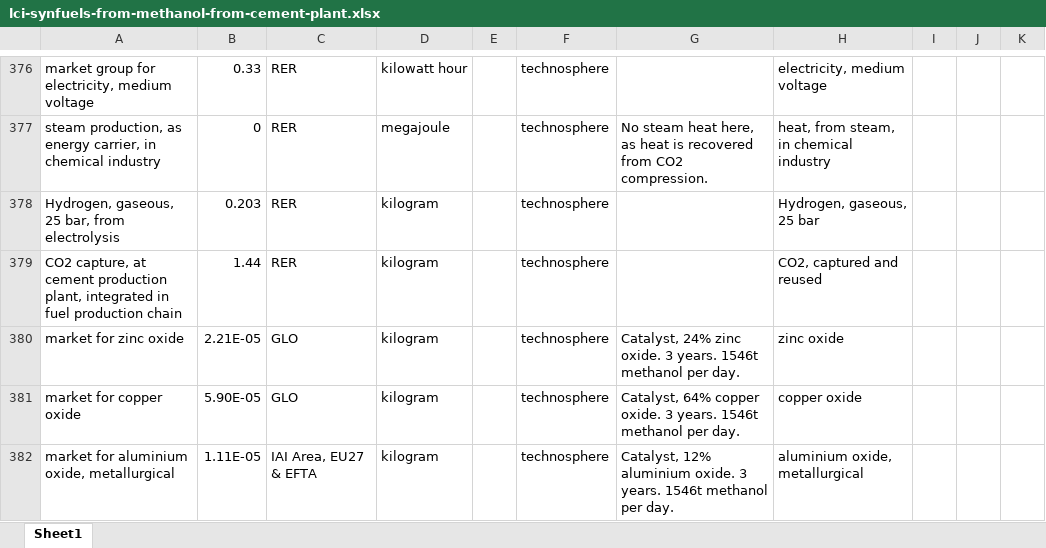
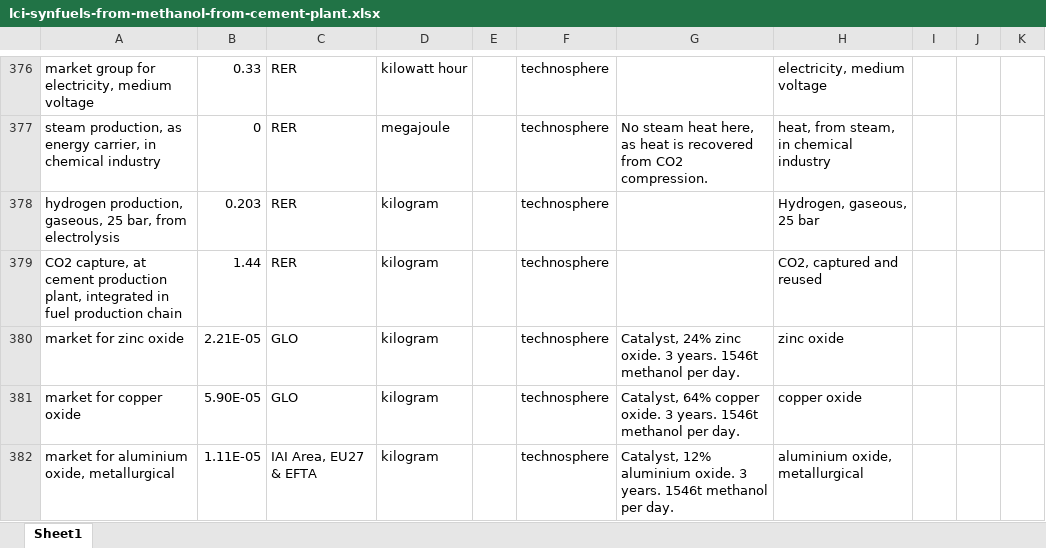
Before and after one commit to polca/premise, an Excel workbook: premise/data/additional_inventories/lci-synfuels-from-methanol-from-cement-plant.xlsx, sheet Sheet1, drawn as a sheet; only a part is shown, gaps mark what is left out; values as stored, in another font and other column widths than the file's, no borders; the diff names each change by its address in the sheet, - before the commit and + after, or states it on an @@ line.

```diff
--- a/premise/data/additional_inventories/lci-synfuels-from-methanol-from-cement-plant.xlsx (sheet Sheet1)
+++ b/premise/data/additional_inventories/lci-synfuels-from-methanol-from-cement-plant.xlsx (sheet Sheet1)
-A378: Hydrogen, gaseous, 25…
+A378: hydrogen production, gaseous, 25…
```
Also changed, not shown: premise/data/additional_inventories/lci-hydrogen-smr-atr-biogas.xlsx, premise/data/additional_inventories/lci-synfuels-from-FT-from-electrolysis.xlsx, 9 other files.
